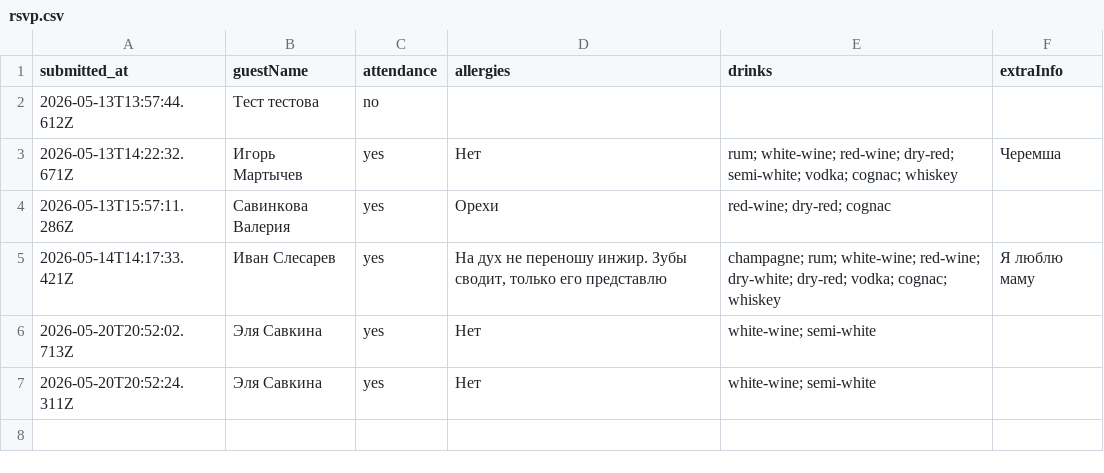
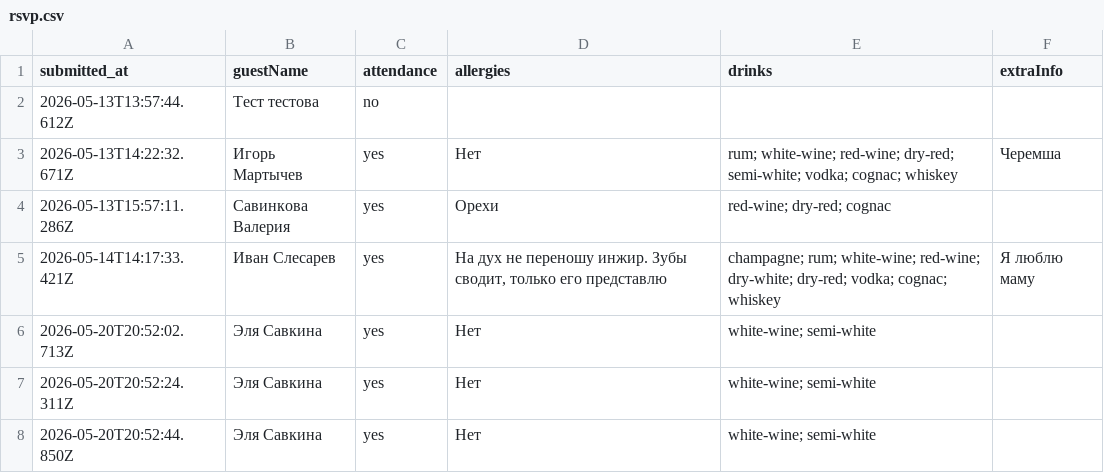
Before and after one commit to ge1saga/Sergey_Elya_Wedding, a CSV file: rsvp.csv, drawn as a sheet.

Commit message:
RSVP: Эля Савкина  (2026-05-20T20:52:44.850Z)

```diff
--- a/rsvp.csv
+++ b/rsvp.csv
@@ -7 +7,2 @@ submitted_at,guestName,attendance,allergies,drinks,extraInfo
 2026-05-20T20:52:24.311Z,Эля Савкина ,yes,Нет ,white-wine; semi-white,
+2026-05-20T20:52:44.850Z,Эля Савкина ,yes,Нет ,white-wine; semi-white,
```
